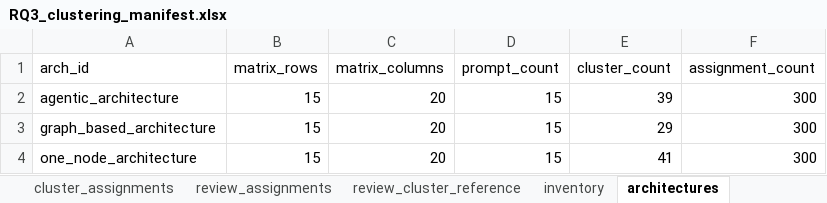
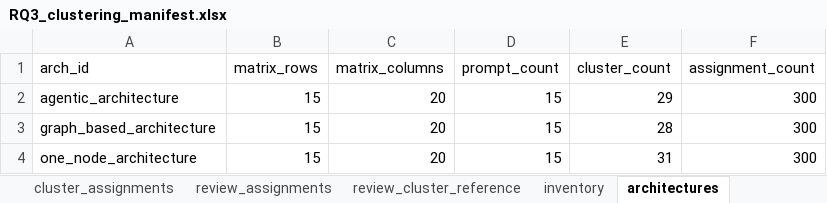
Before and after one commit to miso-booster/senpai-experiments, an Excel workbook: out/RQ3_clustering/RQ3_clustering_manifest.xlsx, sheet architectures, drawn as a sheet; values as stored, in another font and other column widths than the file's, no borders; the diff names each change by its address in the sheet, - before the commit and + after, or states it on an @@ line.

```diff
--- a/out/RQ3_clustering/RQ3_clustering_manifest.xlsx (sheet architectures)
+++ b/out/RQ3_clustering/RQ3_clustering_manifest.xlsx (sheet architectures)
-E2 (cluster_count): 39
+E2 (cluster_count): 29
-E3 (cluster_count): 29
+E3 (cluster_count): 28
-E4 (cluster_count): 41
+E4 (cluster_count): 31
```
Also changed, not shown: sheet cluster_summary, sheet cluster_assignments, sheet review_assignments, sheet review_cluster_reference, sheet prompt_summary, sheet overall_summary, out/RQ3_clustering/RQ3_clustering_review_template.xlsx, out/RQ3_clustering/agentic_architecture_answer_clustering.xlsx, 48 other files.
